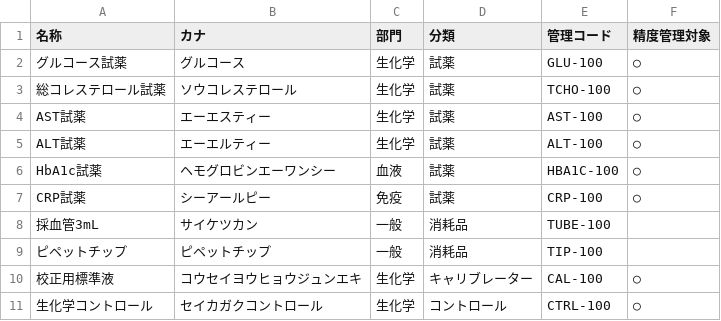
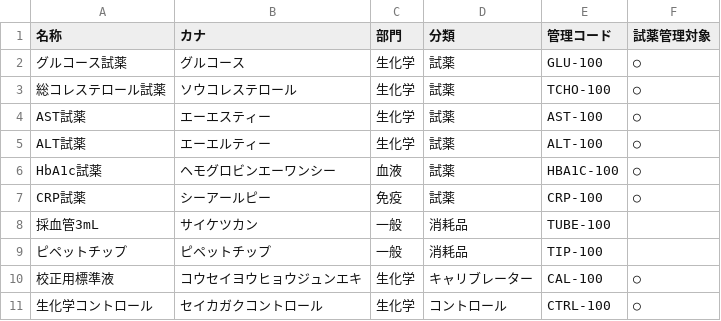
Before and after one commit to esoftmainjp/shiyakukanri, a CSV file: sample_products.csv, drawn as a sheet.

```diff
--- a/sample_products.csv
+++ b/sample_products.csv
@@ -1,2 +1,2 @@
-名称,カナ,部門,分類,管理コード,精度管理対象
+名称,カナ,部門,分類,管理コード,試薬管理対象
 グルコース試薬,グルコース,生化学,試薬,GLU-100,○
```
Also changed, not shown: sample_products_combined.csv, 12 other files.
